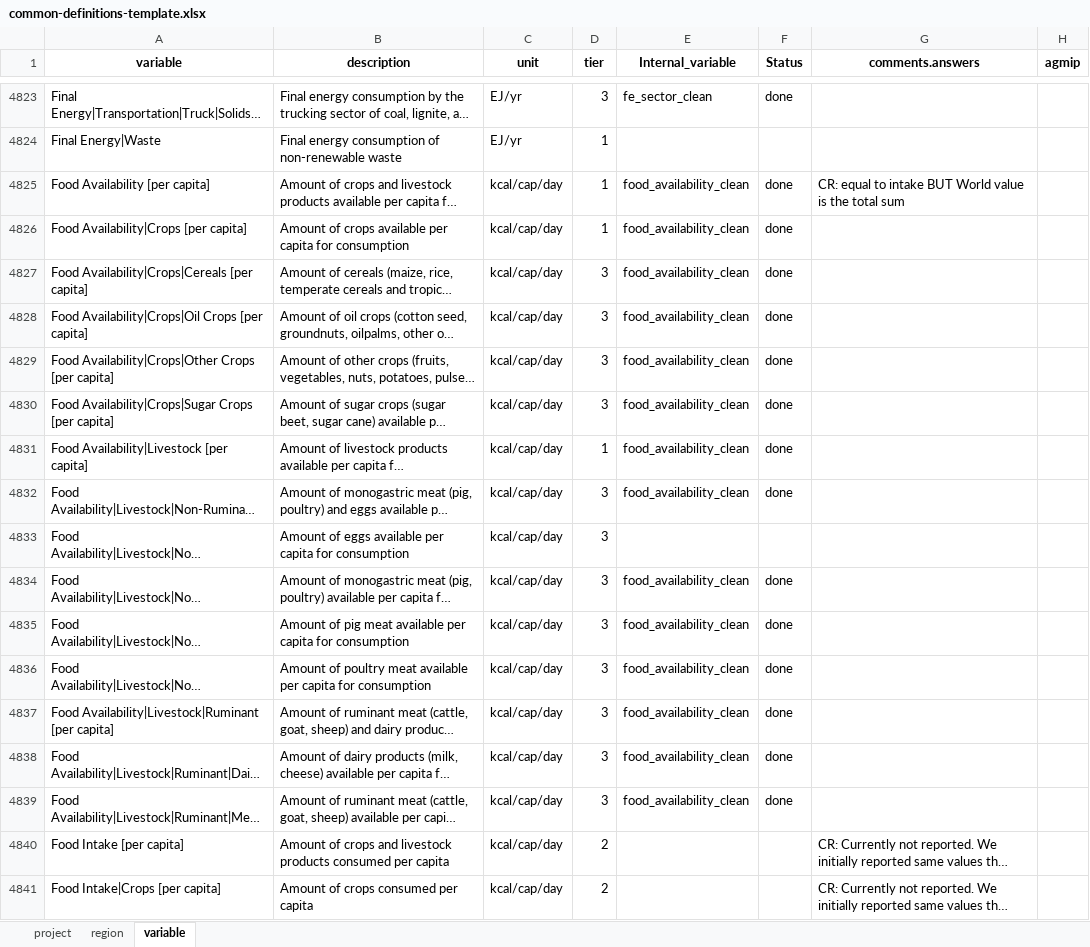
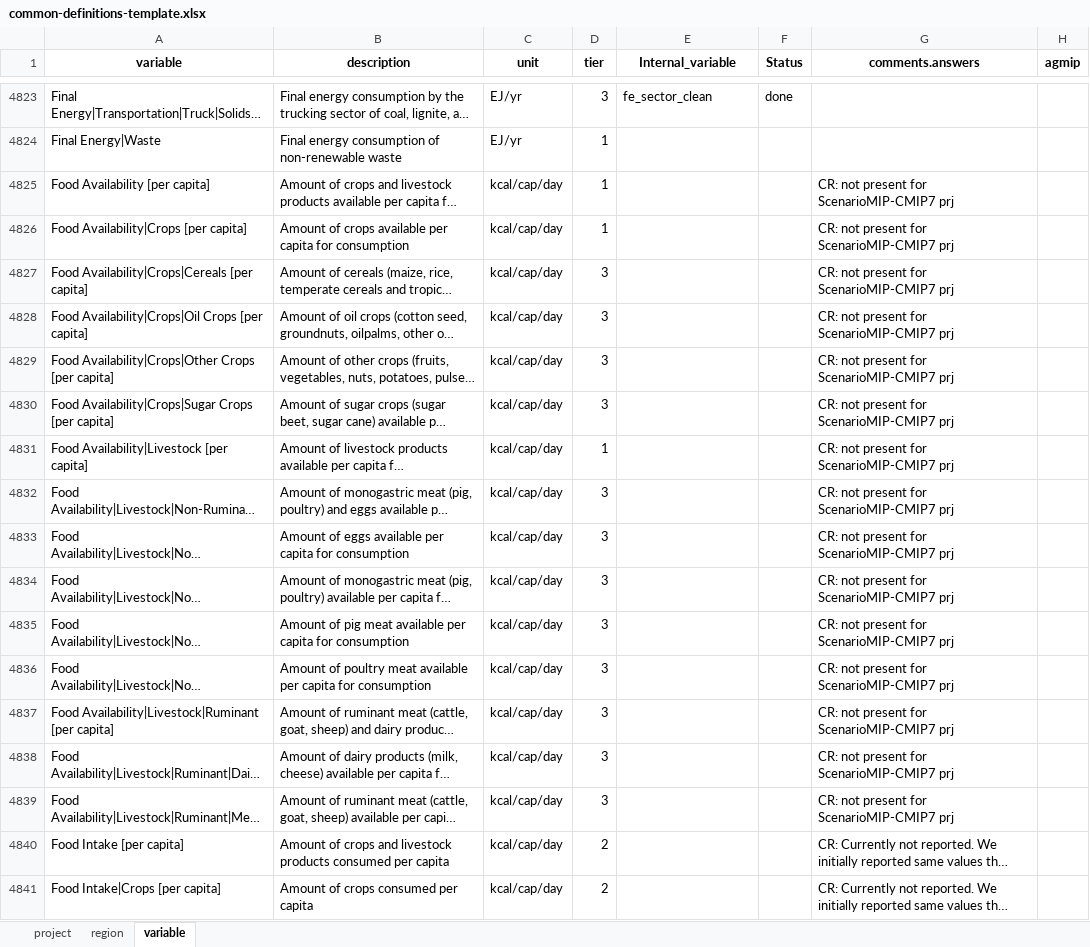
Before and after one commit to GCAM-KAIST/gcamreport-kaist, an Excel workbook: inst/extdata/template/GCAMScenarioMIPCMIP7/common-definitions-template.xlsx, sheet variable, drawn as a sheet; only a part is shown, gaps mark what is left out; long unchanged cells end in …; values as stored, in another font and other column widths than the file's, no borders; the diff names each change by its address in the sheet, - before the commit and + after, or states it on an @@ line.

Commit message:
SCMIP: rm food availability variable

```diff
--- a/inst/extdata/template/GCAMScenarioMIPCMIP7/common-definitions-template.xlsx (sheet variable)
+++ b/inst/extdata/template/GCAMScenarioMIPCMIP7/common-definitions-template.xlsx (sheet variable)
-E4825:E4832 (Internal_variable): food_availability_clean
+E4825:E4832 (Internal_variable): (empty)
-F4825:F4832 (Status): done
+F4825:F4832 (Status): (empty)
-G4825 (comments.answers): CR: equal to intake BUT World value is the total sum
+G4825 (comments.answers): CR: not present for ScenarioMIP-CMIP7 prj
-G4826:G4839 (comments.answers): (empty)
+G4826:G4839 (comments.answers): CR: not present for ScenarioMIP-CMIP7 prj
-E4834:E4839 (Internal_variable): food_availability_clean
+E4834:E4839 (Internal_variable): (empty)
-F4834:F4839 (Status): done
+F4834:F4839 (Status): (empty)
```
Also changed, not shown: 1 other file.
